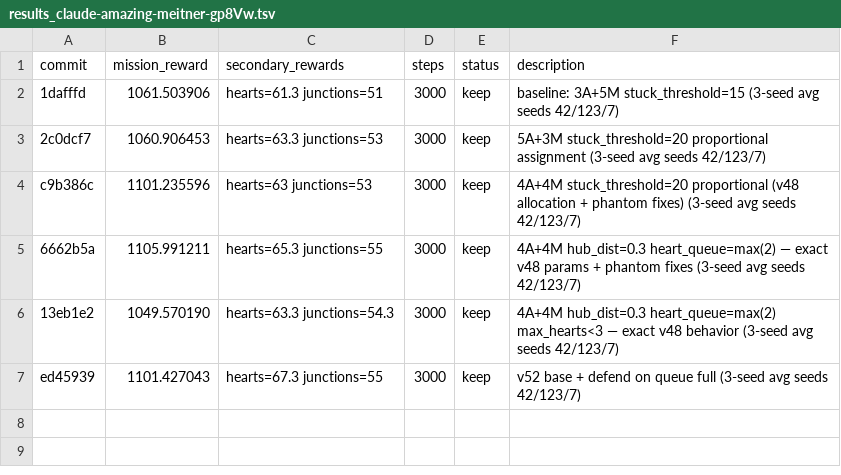
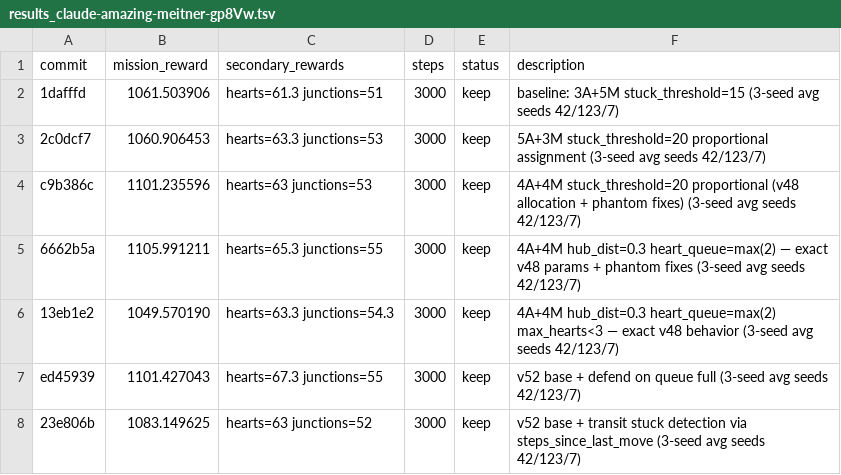
Before and after one commit to SolbiatiAlessandro/cogames, a TSV file: docs/results_claude-amazing-meitner-gp8Vw.tsv, drawn as a sheet.

```diff
--- a/docs/results_claude-amazing-meitner-gp8Vw.tsv
+++ b/docs/results_claude-amazing-meitner-gp8Vw.tsv
@@ -7 +7,2 @@ c9b386c	1101.235596	hearts=63 junctions=53	3000	keep	4A+4M stuck_threshold=20 pr
 ed45939	1101.427043	hearts=67.3 junctions=55	3000	keep	v52 base + defend on queue full (3-seed avg seeds 42/123/7)
+23e806b	1083.149625	hearts=63 junctions=52	3000	keep	v52 base + transit stuck detection via steps_since_last_move (3-seed avg seeds 42/123/7)
```
Also changed, not shown: 1 other file.
